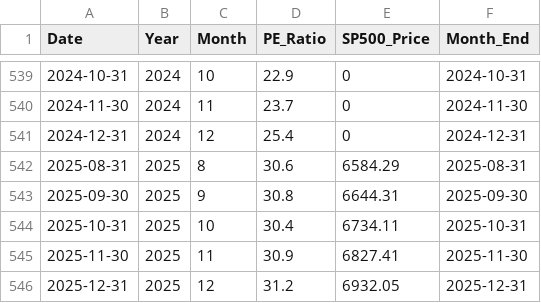
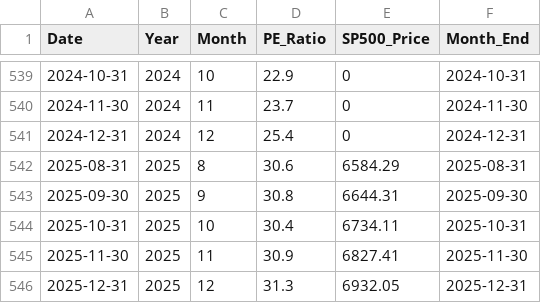
Before and after one commit to SC-SoftwareHS/market-cycle-tracker, a CSV file: data/monthly_sp500.csv, drawn as a sheet; only a part is shown, gaps mark what is left out.

```diff
--- a/data/monthly_sp500.csv
+++ b/data/monthly_sp500.csv
@@ -545,2 +545,2 @@ Date,Year,Month,PE_Ratio,SP500_Price,Month_End
 2025-11-30,2025,11,30.9,6827.41,2025-11-30
-2025-12-31,2025,12,31.2,6932.05,2025-12-31
+2025-12-31,2025,12,31.3,6932.05,2025-12-31
```
Also changed, not shown: data/weekly_sp500_2025.csv, 3 other files.
